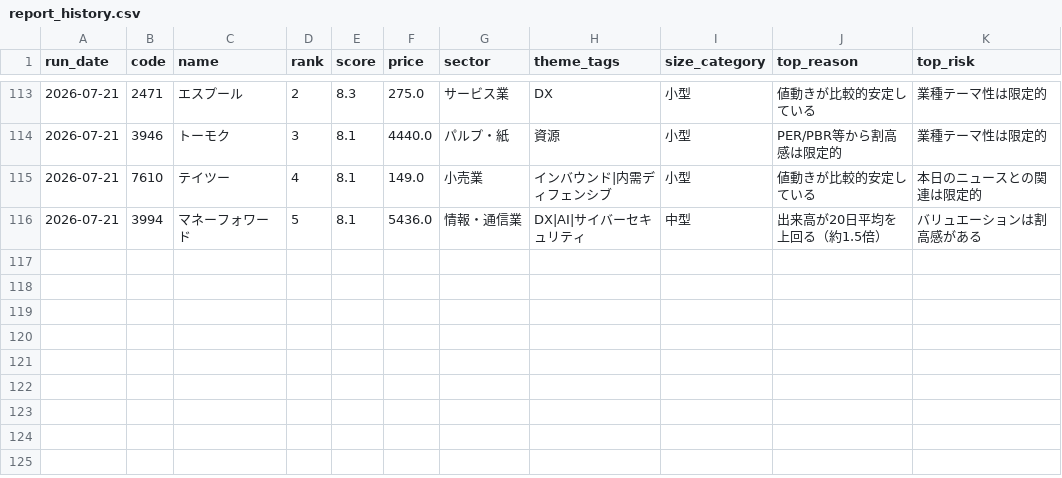
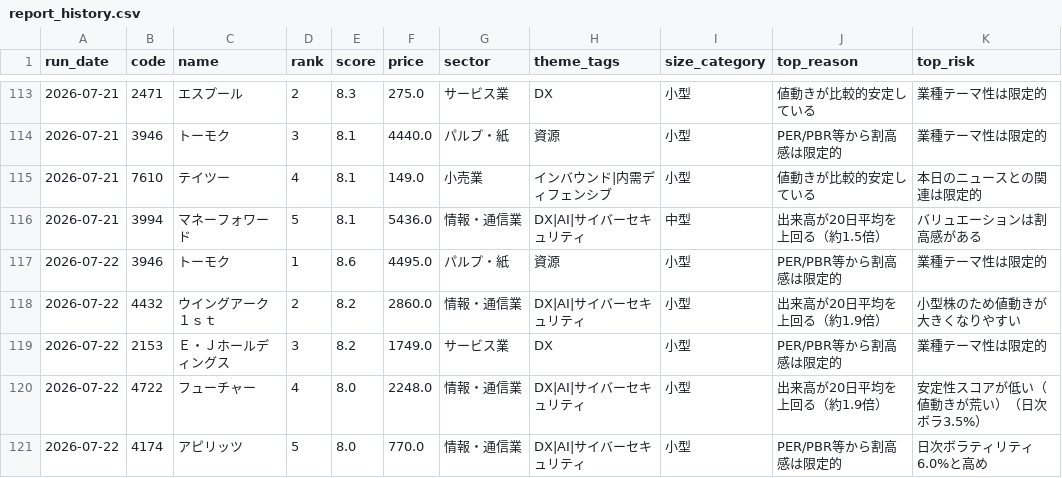
Before and after one commit to naotakars5-create/stock_report_bot, a CSV file: data/report_history.csv, drawn as a sheet; only a part is shown, gaps mark what is left out; the diff names each change by its address in the sheet, - before the commit and + after, or states it on an @@ line.

```diff
--- a/data/report_history.csv
+++ b/data/report_history.csv
+row 117: 2026-07-22 | 3946 | トーモク | 1 | 8.6 | 4495.0 | パルプ・紙 | 資源 | 小型 | PER/PBR等から割高感は限定的 | 業種テーマ性は限定的
+row 118: 2026-07-22 | 4432 | ウイングアーク１ｓｔ | 2 | 8.2 | 2860.0 | 情報・通信業 | DX|AI|サイバーセキュリティ | 小型 | 出来高が20日平均を上回る（約1.9倍） | 小型株のため値動きが大きくなりやすい
+row 119: 2026-07-22 | 2153 | Ｅ・Ｊホールディングス | 3 | 8.2 | 1749.0 | サービス業 | DX | 小型 | PER/PBR等から割高感は限定的 | 業種テーマ性は限定的
+row 120: 2026-07-22 | 4722 | フューチャー | 4 | 8.0 | 2248.0 | 情報・通信業 | DX|AI|サイバーセキュリティ | 小型 | 出来高が20日平均を上回る（約1.9倍） | 安定性スコアが低い（値動きが荒い）（日次ボラ3.5%）
+row 121: 2026-07-22 | 4174 | アピリッツ | 5 | 8.0 | 770.0 | 情報・通信業 | DX|AI|サイバーセキュリティ | 小型 | PER/PBR等から割高感は限定的 | 日次ボラティリティ6.0%と高め
```
Also changed, not shown: data/daily_stats.csv.
